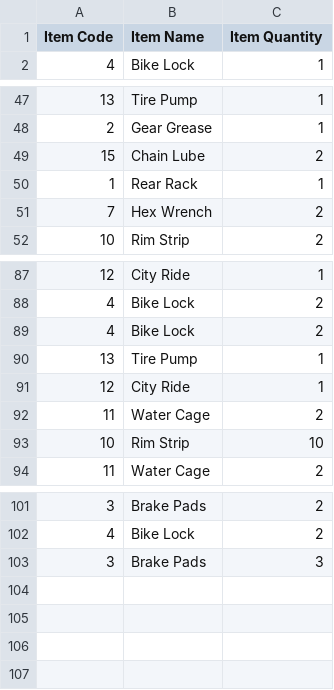
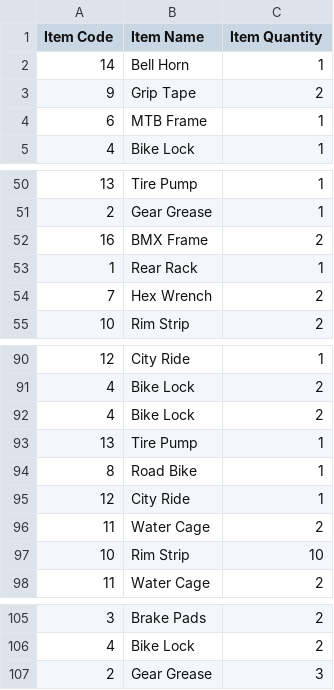
Before and after one commit to Feeder029/POS-main, a CSV file: POS-main/POS-ims/inventory.csv, drawn as a sheet; only a part is shown, gaps mark what is left out.

```diff
--- a/POS-main/POS-ims/inventory.csv
+++ b/POS-main/POS-ims/inventory.csv
@@ -1,2 +1,5 @@
 "Item Code","Item Name","Item Quantity"
+14,"Bell Horn",1
+9,"Grip Tape",2
+6,"MTB Frame",1
 4,"Bike Lock",1
@@ -48,3 +51,3 @@
 2,"Gear Grease",1
-15,"Chain Lube",2
+16,"BMX Frame",2
 1,"Rear Rack",1
@@ -90,2 +93,3 @@
 13,"Tire Pump",1
+8,"Road Bike",1
 12,"City Ride",1
@@ -102,2 +106,2 @@
 4,"Bike Lock",2
-3,"Brake Pads",3
+2,"Gear Grease",3
```
Also changed, not shown: Reciept_Info.csv, 14 other files.
